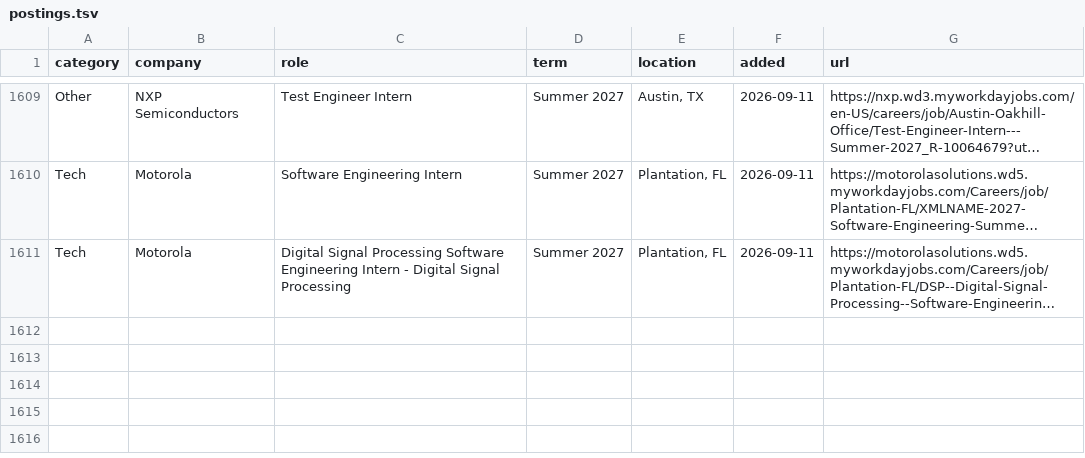
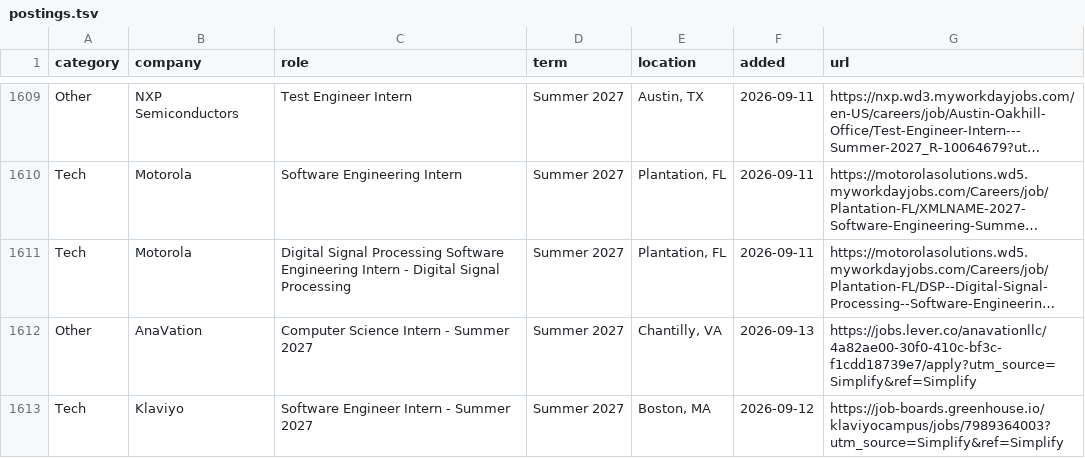
Before and after one commit to IanLeung12/2027-SWE-Intern-Postings, a TSV file: data/postings.tsv, drawn as a sheet; only a part is shown, gaps mark what is left out; long unchanged cells end in …; the diff names each change by its address in the sheet, - before the commit and + after, or states it on an @@ line.

```diff
--- a/data/postings.tsv
+++ b/data/postings.tsv
+row 1612: Other | AnaVation | Computer Science Intern - Summer 2027 | Summer 2027 | Chantilly, VA | 2026-09-13 | https://jobs.lever.co/anavationllc/4a82ae00-30f0-410c-bf3c-f1cdd18739e7/apply?utm_source=Simplify&ref=Simplify
+row 1613: Tech | Klaviyo | Software Engineer Intern - Summer 2027 | Summer 2027 | Boston, MA | 2026-09-12 | https://job-boards.greenhouse.io/klaviyocampus/jobs/7989364003?utm_source=Simplify&ref=Simplify
```
